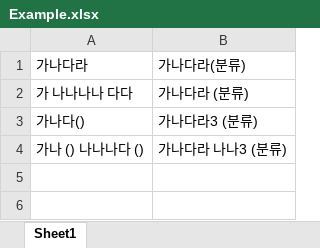
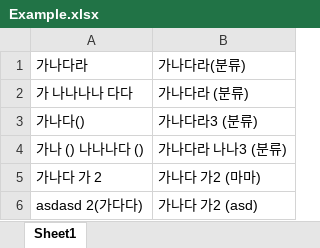
Before and after one commit to Sora1215/AutoBM, an Excel workbook: AutoBM/Table/Example.xlsx, sheet Sheet1, drawn as a sheet; values as stored, in another font and other column widths than the file's, no borders; the diff names each change by its address in the sheet, - before the commit and + after, or states it on an @@ line.

Commit message:
Temp

```diff
--- a/AutoBM/Table/Example.xlsx (sheet Sheet1)
+++ b/AutoBM/Table/Example.xlsx (sheet Sheet1)
+row 5: 가나다 가 2 | 가나다 가2 (마마)
+row 6: asdasd 2(가다다) | 가나다 가2 (asd)
```
